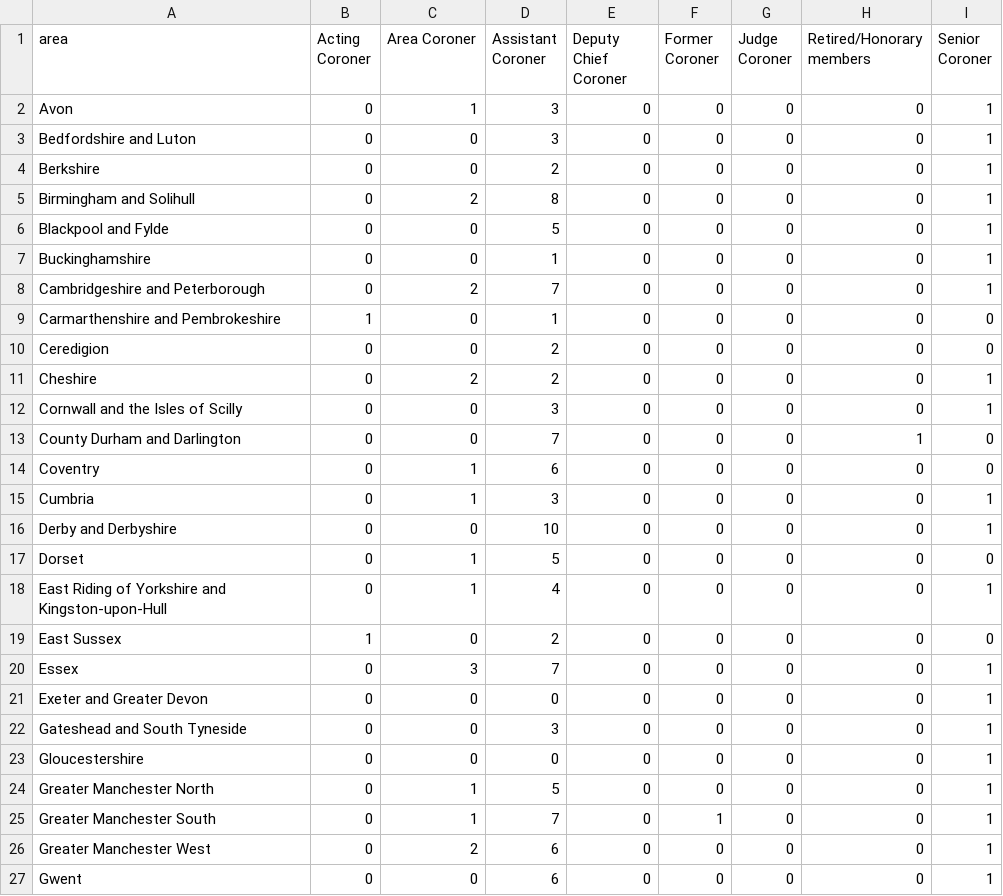
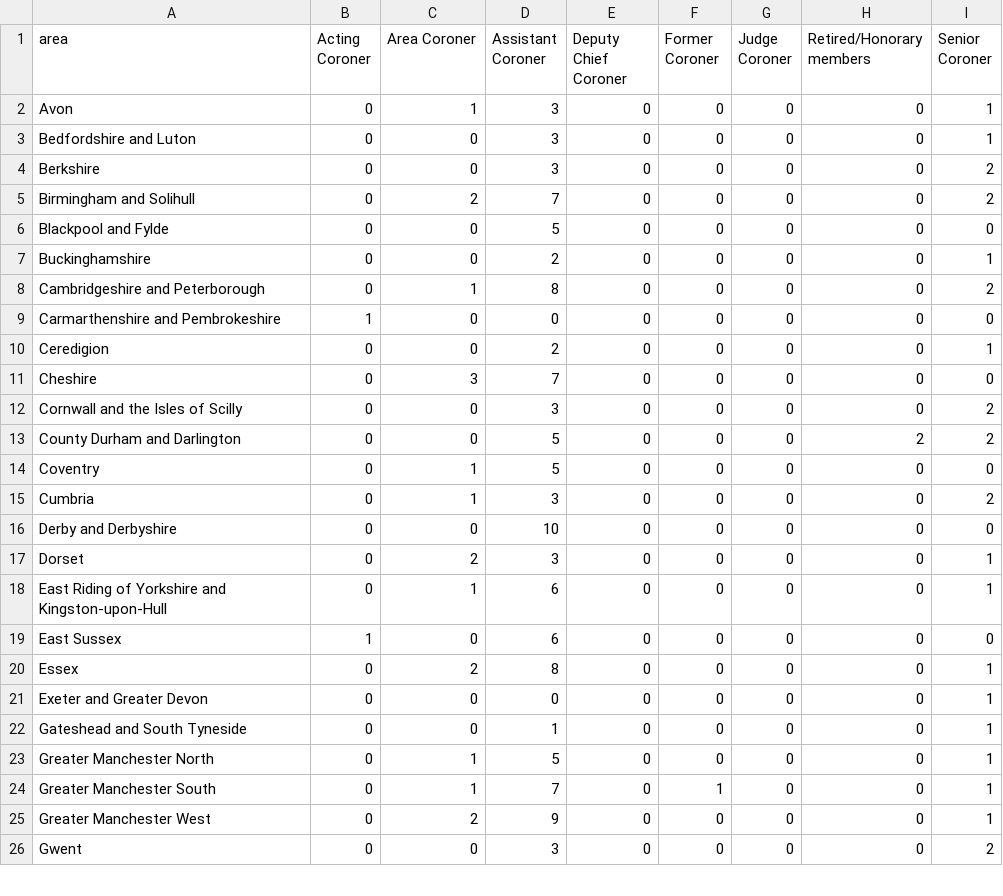
Before and after one commit to maxafanasiev/test_actions, a CSV file: src/analyse/counts/data/name/area-counts.csv, drawn as a sheet; only a part is shown; the diff covers the shown part only.

```diff
--- a/src/analyse/counts/data/name/area-counts.csv
+++ b/src/analyse/counts/data/name/area-counts.csv
@@ -3,25 +3,24 @@ Avon,0,1,3,0,0,0,0,1
 Bedfordshire and Luton,0,0,3,0,0,0,0,1
-Berkshire,0,0,2,0,0,0,0,1
-Birmingham and Solihull,0,2,8,0,0,0,0,1
-Blackpool and Fylde,0,0,5,0,0,0,0,1
-Buckinghamshire,0,0,1,0,0,0,0,1
-Cambridgeshire and Peterborough,0,2,7,0,0,0,0,1
-Carmarthenshire and Pembrokeshire,1,0,1,0,0,0,0,0
-Ceredigion,0,0,2,0,0,0,0,0
-Cheshire,0,2,2,0,0,0,0,1
-Cornwall and the Isles of Scilly,0,0,3,0,0,0,0,1
-County Durham and Darlington,0,0,7,0,0,0,1,0
-Coventry,0,1,6,0,0,0,0,0
-Cumbria,0,1,3,0,0,0,0,1
-Derby and Derbyshire,0,0,10,0,0,0,0,1
-Dorset,0,1,5,0,0,0,0,0
-East Riding of Yorkshire and Kingston-upon-Hull,0,1,4,0,0,0,0,1
-East Sussex,1,0,2,0,0,0,0,0
-Essex,0,3,7,0,0,0,0,1
+Berkshire,0,0,3,0,0,0,0,2
+Birmingham and Solihull,0,2,7,0,0,0,0,2
+Blackpool and Fylde,0,0,5,0,0,0,0,0
+Buckinghamshire,0,0,2,0,0,0,0,1
+Cambridgeshire and Peterborough,0,1,8,0,0,0,0,2
+Carmarthenshire and Pembrokeshire,1,0,0,0,0,0,0,0
+Ceredigion,0,0,2,0,0,0,0,1
+Cheshire,0,3,7,0,0,0,0,0
+Cornwall and the Isles of Scilly,0,0,3,0,0,0,0,2
+County Durham and Darlington,0,0,5,0,0,0,2,2
+Coventry,0,1,5,0,0,0,0,0
+Cumbria,0,1,3,0,0,0,0,2
+Derby and Derbyshire,0,0,10,0,0,0,0,0
+Dorset,0,2,3,0,0,0,0,1
+East Riding of Yorkshire and Kingston-upon-Hull,0,1,6,0,0,0,0,1
+East Sussex,1,0,6,0,0,0,0,0
+Essex,0,2,8,0,0,0,0,1
 Exeter and Greater Devon,0,0,0,0,0,0,0,1
-Gateshead and South Tyneside,0,0,3,0,0,0,0,1
-Gloucestershire,0,0,0,0,0,0,0,1
+Gateshead and South Tyneside,0,0,1,0,0,0,0,1
 Greater Manchester North,0,1,5,0,0,0,0,1
 Greater Manchester South,0,1,7,0,1,0,0,1
-Greater Manchester West,0,2,6,0,0,0,0,1
-Gwent,0,0,6,0,0,0,0,1
+Greater Manchester West,0,2,9,0,0,0,0,1
+Gwent,0,0,3,0,0,0,0,2
```
Also changed, not shown: 1 removed row and 62 edited cells elsewhere in this file, src/analyse/counts/data/name/name-years.csv, src/analyse/counts/data/sent/rcpt-statuses.csv, 27 other files.
